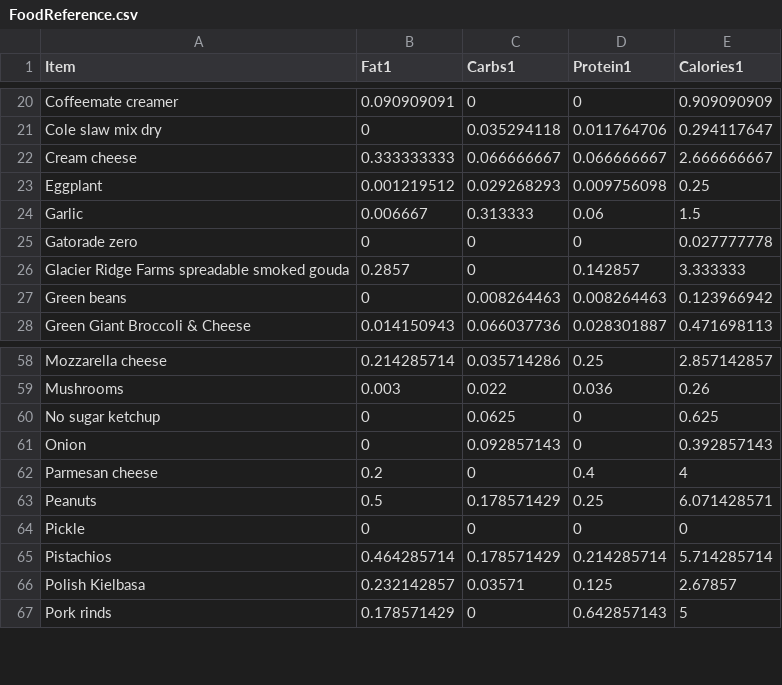
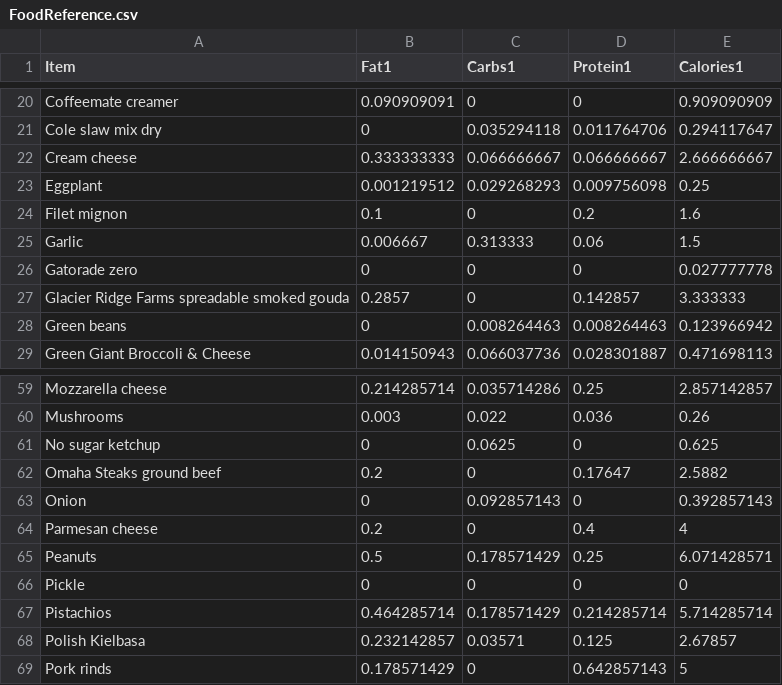
Before and after one commit to tbcombs/Food, a CSV file: FoodReference.csv, drawn as a sheet; only a part is shown, gaps mark what is left out; the diff names each change by its address in the sheet, - before the commit and + after, or states it on an @@ line.

Commit message:
Update FoodReference.csv

```diff
--- a/FoodReference.csv
+++ b/FoodReference.csv
+row 24: Filet mignon | 0.1 | 0 | 0.2 | 1.6
+row 62: Omaha Steaks ground beef | 0.2 | 0 | 0.17647 | 2.5882
```
